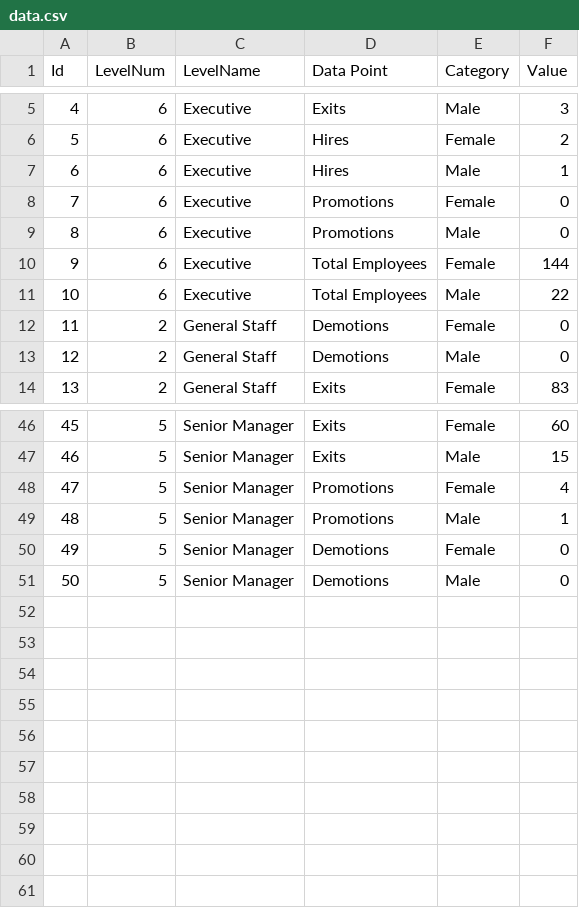
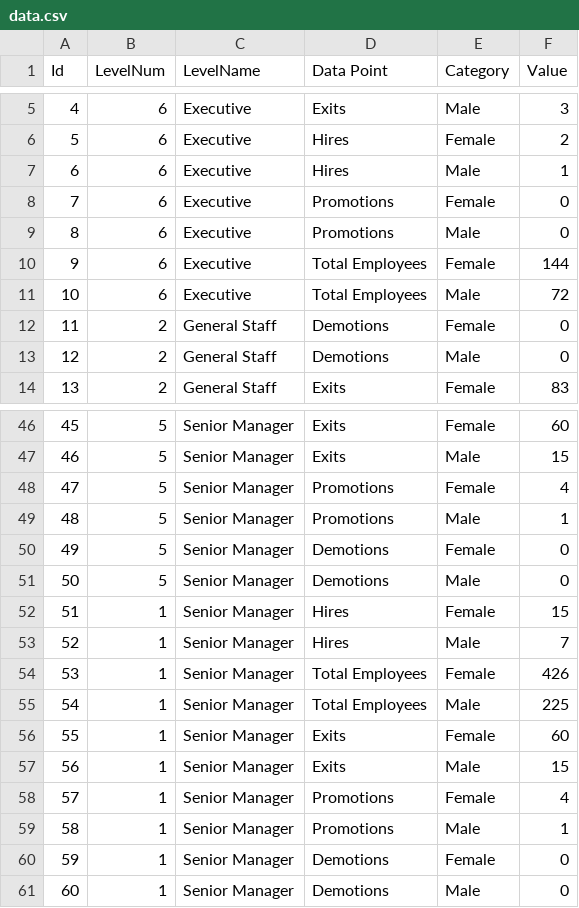
Before and after one commit to giorgi-ghviniashvili/d3-pranam-upwork, a CSV file: graph/data.csv, drawn as a sheet; only a part is shown, gaps mark what is left out.

```diff
--- a/graph/data.csv
+++ b/graph/data.csv
@@ -10,3 +10,3 @@ Id,LevelNum,LevelName,Data Point,Category,Value
 9,6,Executive,Total Employees,Female,144
-10,6,Executive,Total Employees,Male,22
+10,6,Executive,Total Employees,Male,72
 11,2,General Staff,Demotions,Female,0
@@ -51 +51,11 @@ Id,LevelNum,LevelName,Data Point,Category,Value
 50,5,Senior Manager,Demotions,Male,0
+51,1,Senior Manager,Hires,Female,15
+52,1,Senior Manager,Hires,Male,7
+53,1,Senior Manager,Total Employees,Female,426
+54,1,Senior Manager,Total Employees,Male,225
+55,1,Senior Manager,Exits,Female,60
+56,1,Senior Manager,Exits,Male,15
+57,1,Senior Manager,Promotions,Female,4
+58,1,Senior Manager,Promotions,Male,1
+59,1,Senior Manager,Demotions,Female,0
+60,1,Senior Manager,Demotions,Male,0
```
Also changed, not shown: 1 other file.
